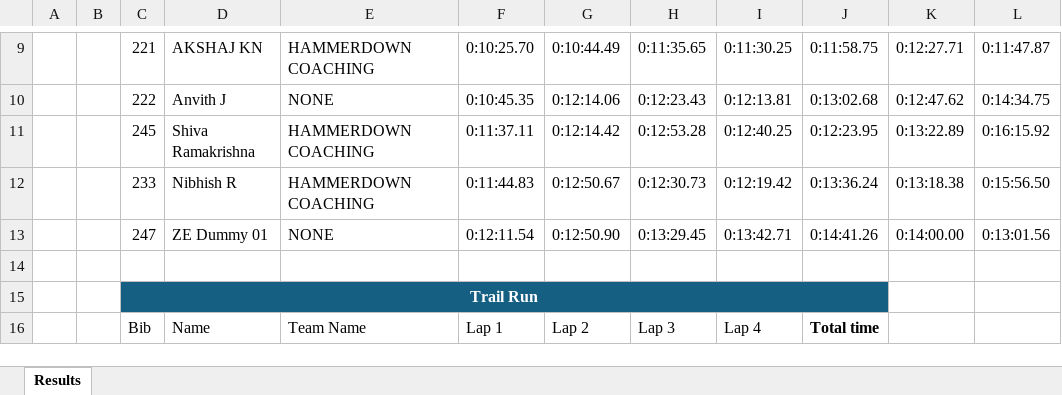
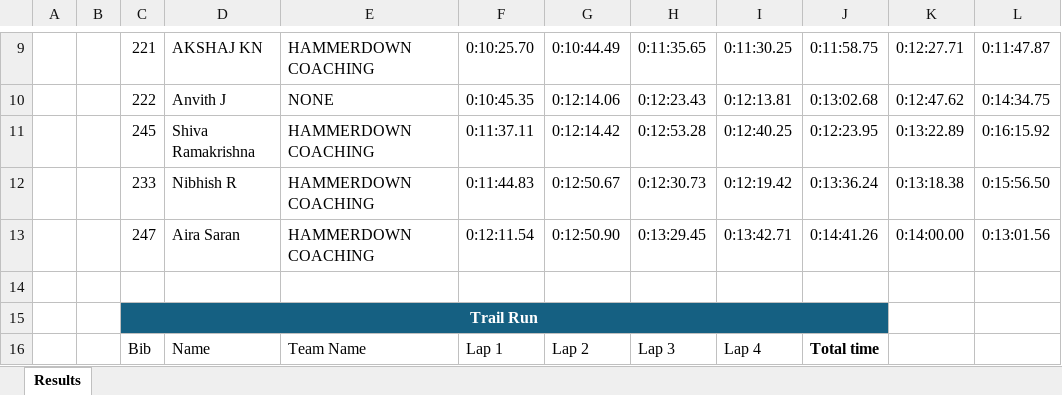
Before and after one commit to LazyWiz007/bbch.in, an Excel workbook: public/2026 results/BBCh26Race09Results.xlsx, sheet Results, drawn as a sheet; only a part is shown, gaps mark what is left out; values as stored, in another font and other column widths than the file's, no borders; table styles not drawn; the diff names each change by its address in the sheet, - before the commit and + after, or states it on an @@ line.

Commit message:
Name the Race #09 ninth-place rider and keep teams per race
The updated results sheet fills in bib 247, who finished ninth in Elite
in 1:33:57.42 and was previously listed only as a placeholder. They are
Aira Saran of HAMMERDOWN COACHING, already a known rider, so the result
attaches to their existing profile and counts towards their record.
Nothing else in the sheet changed.

Results also keep the team the rider actually rode for. The team was read
from each race sheet and then thrown away, so results borrowed whatever
team the rider is currently listed under — four of the nine Elite
finishers here showed as DELTA Team when the sheet says HAMMERDOWN
COACHING. Results now carry their own team and fall back to the rider's
current one only when the sheet recorded none. This corrects 646 rows
across the archive.

```diff
--- a/public/2026 results/BBCh26Race09Results.xlsx (sheet Results)
+++ b/public/2026 results/BBCh26Race09Results.xlsx (sheet Results)
-D13: ZE Dummy 01
+D13: Aira Saran
-E13: NONE
+E13: HAMMERDOWN COACHING
```
Also changed, not shown: 5 other files.
